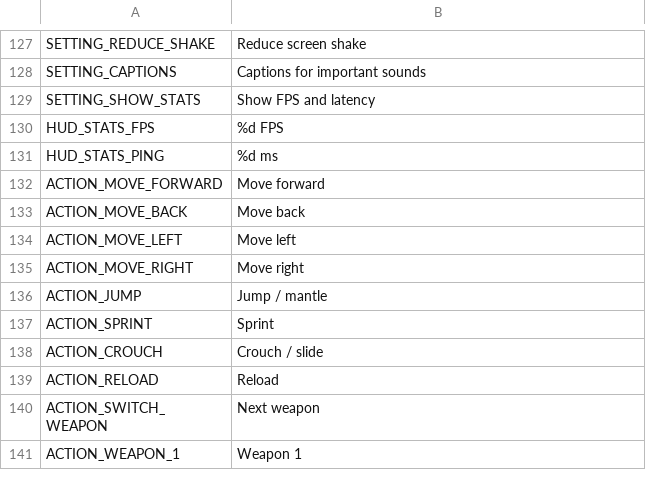
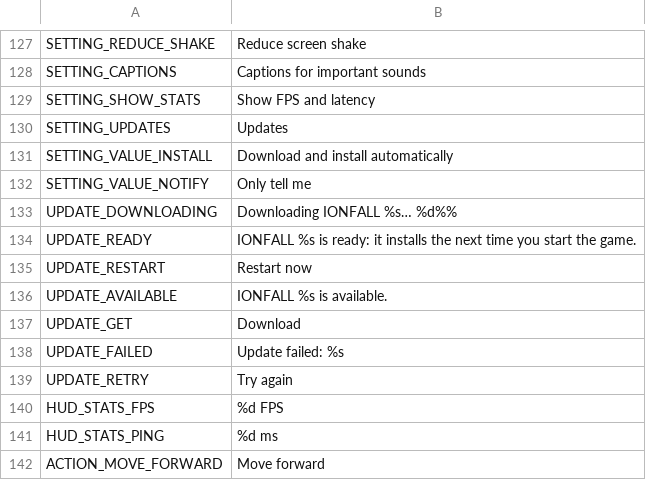
Before and after one commit to aswinkumarks/IONFALL, a CSV file: locale/strings.csv, drawn as a sheet; only a part is shown, gaps mark what is left out; the shorter side is filled out with more unchanged rows; the diff names each change by its address in the sheet, - before the commit and + after, or states it on an @@ line.

```diff
--- a/locale/strings.csv
+++ b/locale/strings.csv
+row 130: SETTING_UPDATES | Updates
+row 131: SETTING_VALUE_INSTALL | Download and install automatically
+row 132: SETTING_VALUE_NOTIFY | Only tell me
+row 133: UPDATE_DOWNLOADING | Downloading IONFALL %s… %d%%
+row 134: UPDATE_READY | IONFALL %s is ready: it installs the next time you start the game.
+row 135: UPDATE_RESTART | Restart now
+row 136: UPDATE_AVAILABLE | IONFALL %s is available.
+row 137: UPDATE_GET | Download
+row 138: UPDATE_FAILED | Update failed: %s
+row 139: UPDATE_RETRY | Try again
```
Also changed, not shown: 13 other files.
